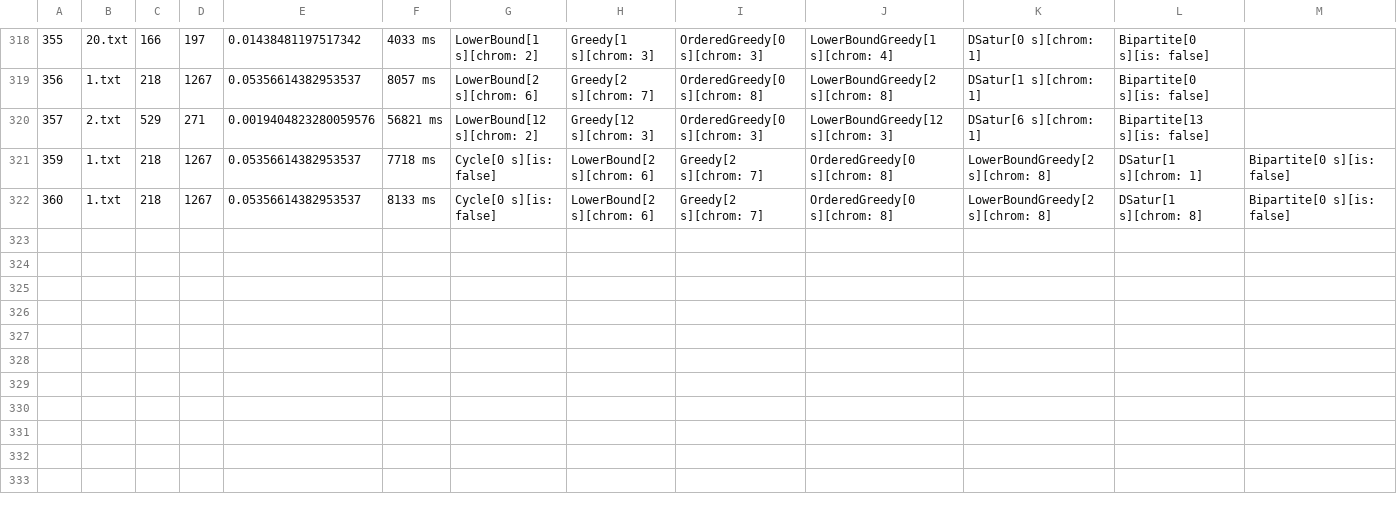
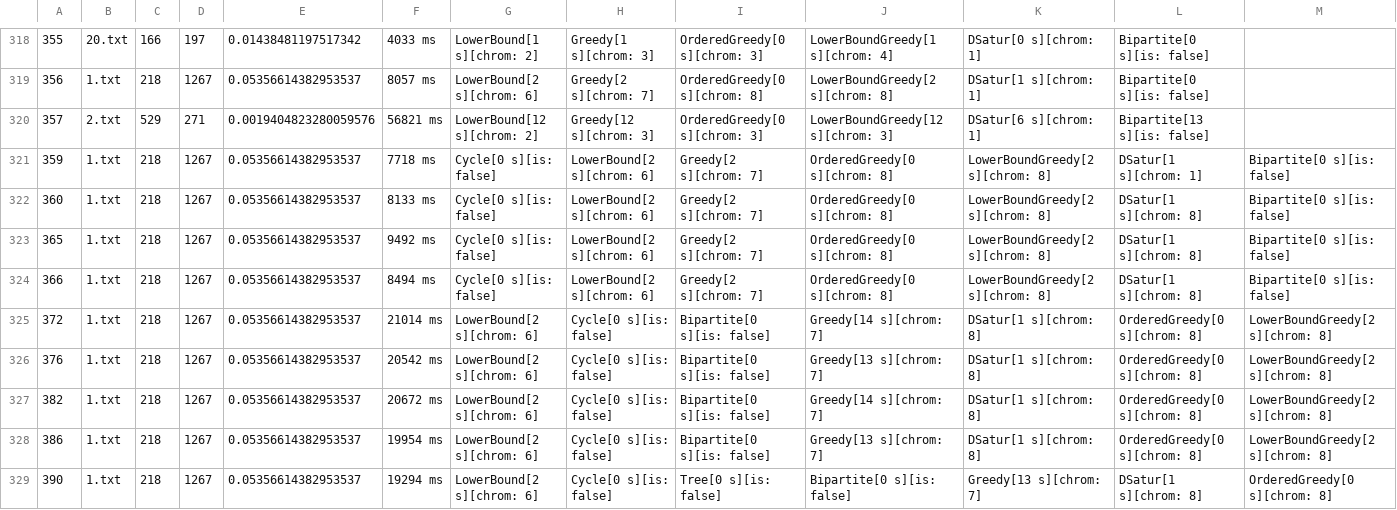
Before and after one commit to DaanSchar/Group26_Phase3, a CSV file: logs/logs.csv, drawn as a sheet; only a part is shown, gaps mark what is left out; rows hold the shown columns only; the diff names each change by its address in the sheet, - before the commit and + after, or states it on an @@ line.

```diff
--- a/logs/logs.csv
+++ b/logs/logs.csv
+row 323: 365 | 1.txt | 218 | 1267 | 0.05356614382953537 | 9492 ms | Cycle[0 s][is: false] | LowerBound[2 s][chrom: 6] | Greedy[2 s][chrom: 7] | OrderedGreedy[0 s][chrom: 8] | LowerBoundGreedy[2 s][chrom: 8] | DSatur[1 s][chrom: 8] | Bipartite[0 s][is: false]
+row 324: 366 | 1.txt | 218 | 1267 | 0.05356614382953537 | 8494 ms | Cycle[0 s][is: false] | LowerBound[2 s][chrom: 6] | Greedy[2 s][chrom: 7] | OrderedGreedy[0 s][chrom: 8] | LowerBoundGreedy[2 s][chrom: 8] | DSatur[1 s][chrom: 8] | Bipartite[0 s][is: false]
+row 325: 372 | 1.txt | 218 | 1267 | 0.05356614382953537 | 21014 ms | LowerBound[2 s][chrom: 6] | Cycle[0 s][is: false] | Bipartite[0 s][is: false] | Greedy[14 s][chrom: 7] | DSatur[1 s][chrom: 8] | OrderedGreedy[0 s][chrom: 8] | LowerBoundGreedy[2 s][chrom: 8]
+row 326: 376 | 1.txt | 218 | 1267 | 0.05356614382953537 | 20542 ms | LowerBound[2 s][chrom: 6] | Cycle[0 s][is: false] | Bipartite[0 s][is: false] | Greedy[13 s][chrom: 7] | DSatur[1 s][chrom: 8] | OrderedGreedy[0 s][chrom: 8] | LowerBoundGreedy[2 s][chrom: 8]
+row 327: 382 | 1.txt | 218 | 1267 | 0.05356614382953537 | 20672 ms | LowerBound[2 s][chrom: 6] | Cycle[0 s][is: false] | Bipartite[0 s][is: false] | Greedy[14 s][chrom: 7] | DSatur[1 s][chrom: 8] | OrderedGreedy[0 s][chrom: 8] | LowerBoundGreedy[2 s][chrom: 8]
+row 328: 386 | 1.txt | 218 | 1267 | 0.05356614382953537 | 19954 ms | LowerBound[2 s][chrom: 6] | Cycle[0 s][is: false] | Bipartite[0 s][is: false] | Greedy[13 s][chrom: 7] | DSatur[1 s][chrom: 8] | OrderedGreedy[0 s][chrom: 8] | LowerBoundGreedy[2 s][chrom: 8]
+row 329: 390 | 1.txt | 218 | 1267 | 0.05356614382953537 | 19294 ms | LowerBound[2 s][chrom: 6] | Cycle[0 s][is: false] | Tree[0 s][is: false] | Bipartite[0 s][is: false] | Greedy[13 s][chrom: 7] | DSatur[1 s][chrom: 8] | OrderedGreedy[0 s][chrom: 8]
```
Also changed, not shown: 10 other files.
